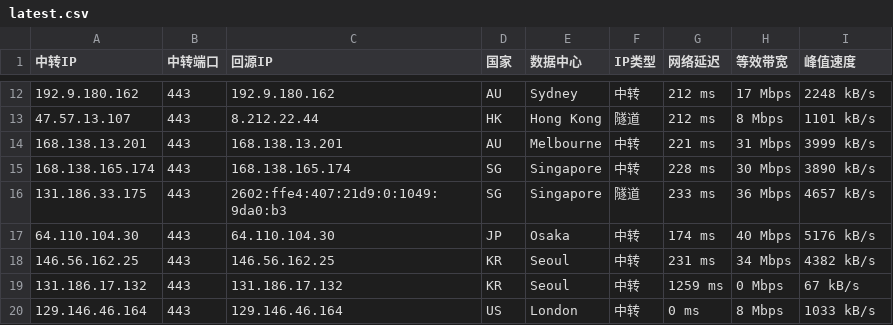
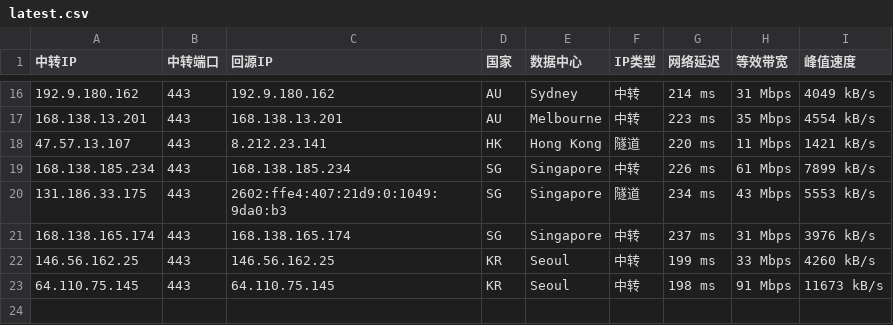
Before and after one commit to 520mmxx/CF-PROXYIP, a CSV file: latest.csv, drawn as a sheet; only a part is shown, gaps mark what is left out; the diff covers the shown part only.

```diff
--- a/latest.csv
+++ b/latest.csv
@@ -12,9 +16,8 @@
-192.9.180.162,443,192.9.180.162,AU,Sydney,中转,212 ms,17 Mbps,2248 kB/s
-47.57.13.107,443,8.212.22.44,HK,Hong Kong,隧道,212 ms,8 Mbps,1101 kB/s
-168.138.13.201,443,168.138.13.201,AU,Melbourne,中转,221 ms,31 Mbps,3999 kB/s
-168.138.165.174,443,168.138.165.174,SG,Singapore,中转,228 ms,30 Mbps,3890 kB/s
-131.186.33.175,443,2602:ffe4:407:21d9:0:1049:9da0:b3,SG,Singapore,隧道,233 ms,36 Mbps,4657 kB/s
-64.110.104.30,443,64.110.104.30,JP,Osaka,中转,174 ms,40 Mbps,5176 kB/s
-146.56.162.25,443,146.56.162.25,KR,Seoul,中转,231 ms,34 Mbps,4382 kB/s
-131.186.17.132,443,131.186.17.132,KR,Seoul,中转,1259 ms,0 Mbps,67 kB/s
-129.146.46.164,443,129.146.46.164,US,London,中转,0 ms,8 Mbps,1033 kB/s
+192.9.180.162,443,192.9.180.162,AU,Sydney,中转,214 ms,31 Mbps,4049 kB/s
+168.138.13.201,443,168.138.13.201,AU,Melbourne,中转,223 ms,35 Mbps,4554 kB/s
+47.57.13.107,443,8.212.23.141,HK,Hong Kong,隧道,220 ms,11 Mbps,1421 kB/s
+168.138.185.234,443,168.138.185.234,SG,Singapore,中转,226 ms,61 Mbps,7899 kB/s
+131.186.33.175,443,2602:ffe4:407:21d9:0:1049:9da0:b3,SG,Singapore,隧道,234 ms,43 Mbps,5553 kB/s
+168.138.165.174,443,168.138.165.174,SG,Singapore,中转,237 ms,31 Mbps,3976 kB/s
+146.56.162.25,443,146.56.162.25,KR,Seoul,中转,199 ms,33 Mbps,4260 kB/s
+64.110.75.145,443,64.110.75.145,KR,Seoul,中转,198 ms,91 Mbps,11673 kB/s
```
Also changed, not shown: 6 added rows, 2 removed rows and 26 edited cells elsewhere in this file.
